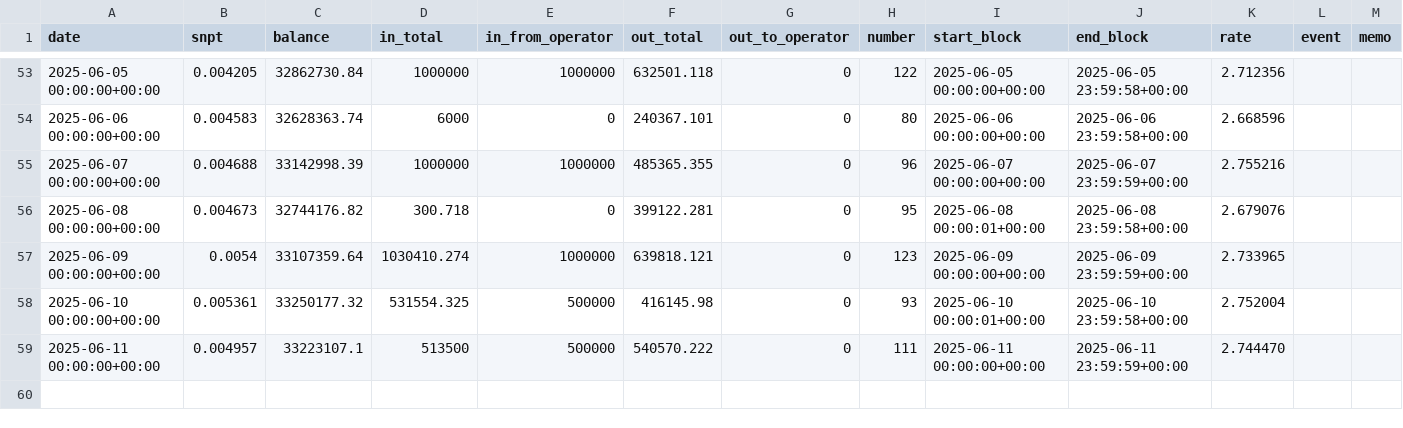
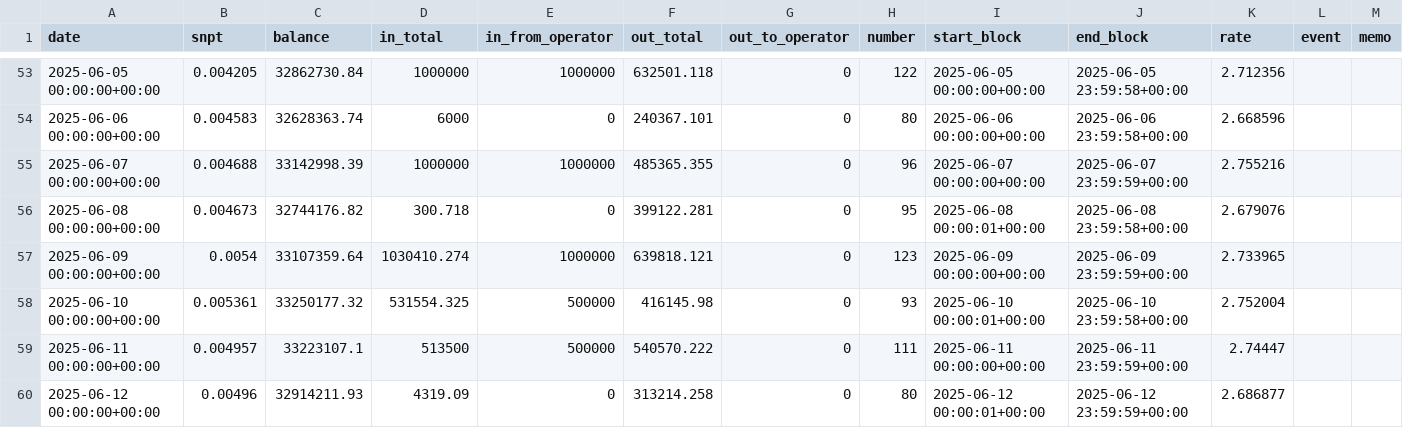
Before and after one commit to hachijyo/snpit-amm-dashboard, a CSV file: snpit_amm_log.csv, drawn as a sheet; only a part is shown, gaps mark what is left out.

Commit message:
Add files via upload

```diff
--- a/snpit_amm_log.csv
+++ b/snpit_amm_log.csv
@@ -58,2 +58,3 @@ date,snpt,balance,in_total,in_from_operator,out_total,out_to_operator,number,sta
 2025-06-10 00:00:00+00:00,0.005361,33250177.32,531554.325,500000,416145.98,0,93,2025-06-10 00:00:01+00:00,2025-06-10 23:59:58+00:00,2.752004,,
-2025-06-11 00:00:00+00:00,0.004957,33223107.1,513500,500000,540570.222,0,111,2025-06-11 00:00:00+00:00,2025-06-11 23:59:59+00:00,2.744470 ,,
+2025-06-11 00:00:00+00:00,0.004957,33223107.1,513500,500000,540570.222,0,111,2025-06-11 00:00:00+00:00,2025-06-11 23:59:59+00:00,2.74447,,
+2025-06-12 00:00:00+00:00,0.00496,32914211.93,4319.09,0,313214.258,0,80,2025-06-12 00:00:01+00:00,2025-06-12 23:59:59+00:00,2.686877,,
```
